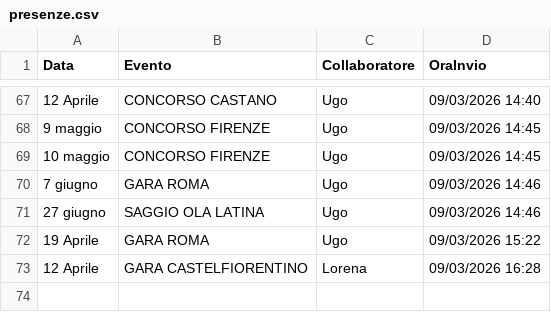
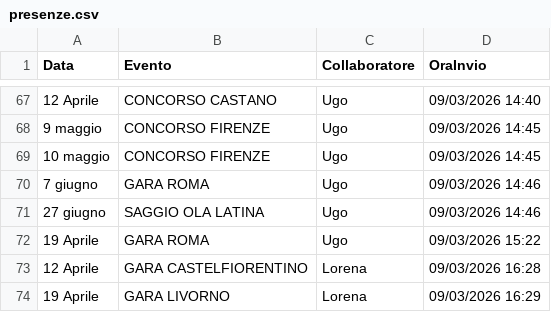
Before and after one commit to SF-fotoeventi/Staff, a CSV file: presenze.csv, drawn as a sheet; only a part is shown, gaps mark what is left out.

Commit message:
aggiungi Lorena

```diff
--- a/presenze.csv
+++ b/presenze.csv
@@ -73 +73,2 @@ Data,Evento,Collaboratore,OraInvio
 12 Aprile,GARA CASTELFIORENTINO,Lorena,09/03/2026 16:28
+19 Aprile,GARA LIVORNO,Lorena,09/03/2026 16:29
```
